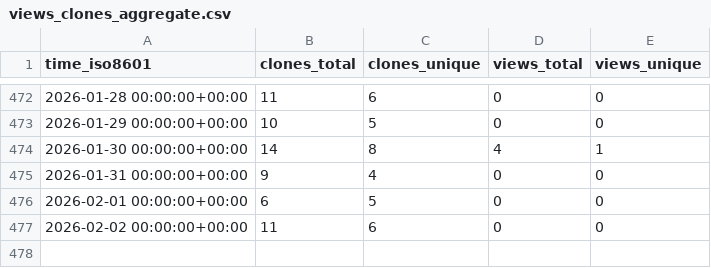
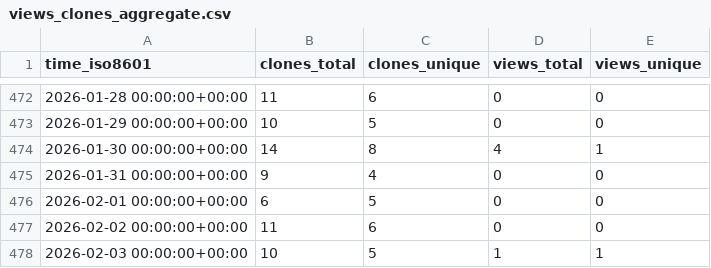
Before and after one commit to cschu/metaphlow, a CSV file: cschu/metaphlow/ghrs-data/views_clones_aggregate.csv, drawn as a sheet; only a part is shown, gaps mark what is left out; the diff names each change by its address in the sheet, - before the commit and + after, or states it on an @@ line.

```diff
--- a/cschu/metaphlow/ghrs-data/views_clones_aggregate.csv
+++ b/cschu/metaphlow/ghrs-data/views_clones_aggregate.csv
+row 478: 2026-02-03 00:00:00+00:00 | 10 | 5 | 1 | 1
```
Also changed, not shown: 1 other file.
